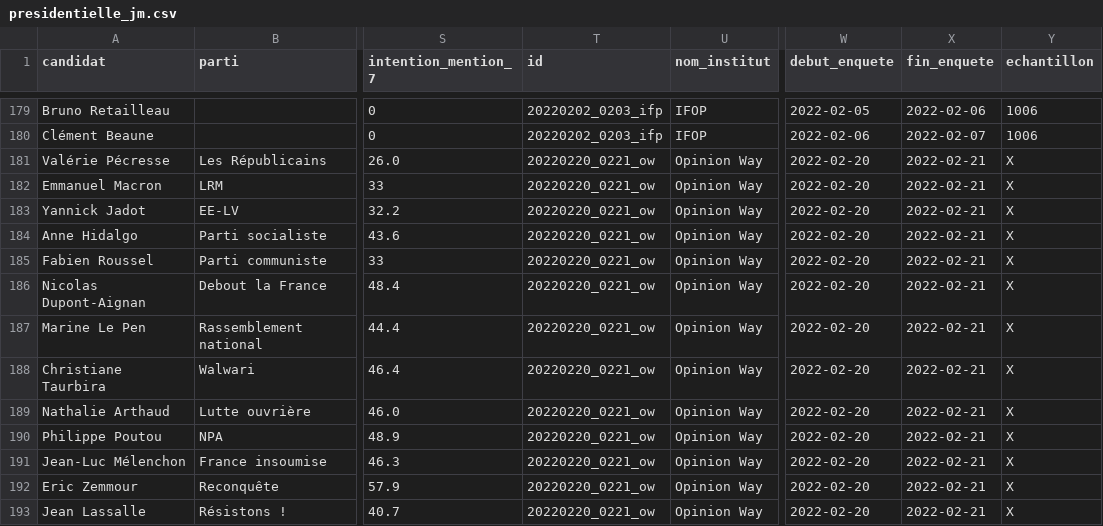
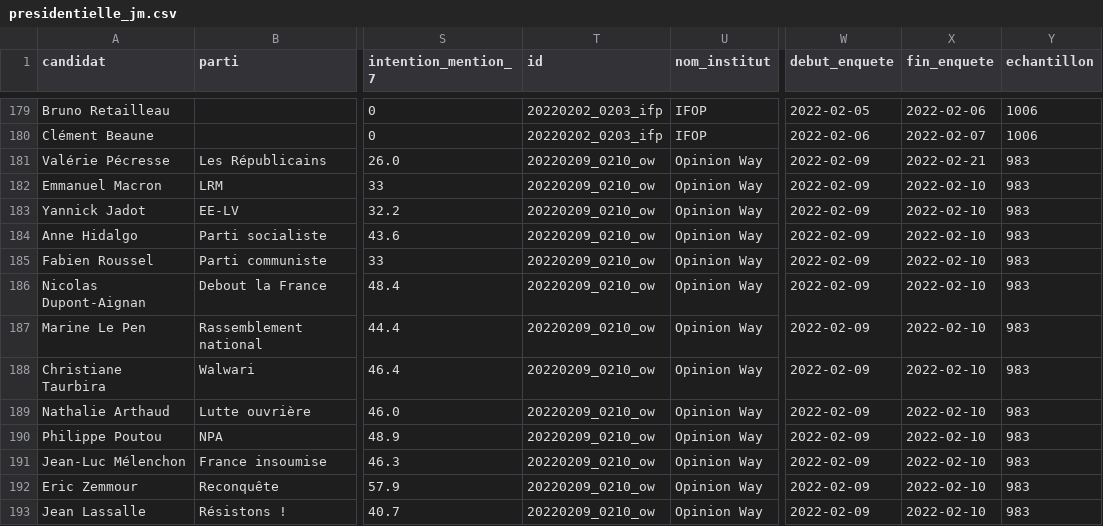
Before and after one commit to MieuxVoter/majority-judgment-tracker, a CSV file: presidentielle_jm.csv, drawn as a sheet; only a part is shown, gaps mark what is left out; the diff names each change by its address in the sheet, - before the commit and + after, or states it on an @@ line.

Commit message:
Update presidentielle_jm.csv
update dates and number of included people in the survey

```diff
--- a/presidentielle_jm.csv
+++ b/presidentielle_jm.csv
-T181:T193 (id): 20220220_0221_ow
+T181:T193 (id): 20220209_0210_ow
-W181:W193 (debut_enquete): 2022-02-20
+W181:W193 (debut_enquete): 2022-02-09
-Y181:Y193 (echantillon): X
+Y181:Y193 (echantillon): 983
-X182:X193 (fin_enquete): 2022-02-21
+X182:X193 (fin_enquete): 2022-02-10
```
